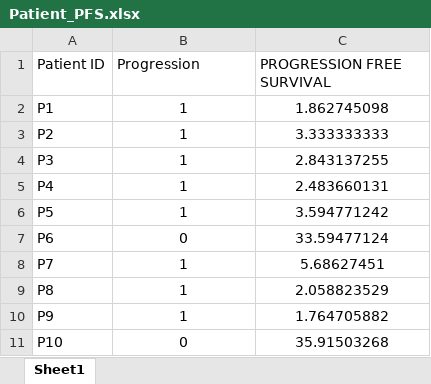
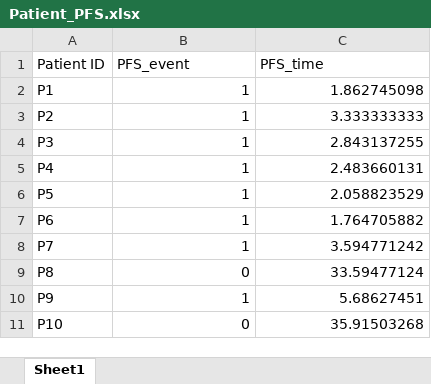
Before and after one commit to Mitch-Chen-Group/LC-ICI-scST, an Excel workbook: others/Patient_PFS.xlsx, sheet Sheet1, drawn as a sheet; values as stored, in another font and other column widths than the file's, no borders; the diff names each change by its address in the sheet, - before the commit and + after, or states it on an @@ line.

Commit message:
Update analysis scripts, data and README
- Revise scripts 01-13 and add script 14 (epithelial SPP1 downstream score vs distance to SPP1+ macrophages)
- Add per-slide cell outline files of the QC-passed cells (data/flatFiles_polygons_qced_data)
- Update patient-level and slide-level data files
- Update Patient_PFS.xlsx
- Store lowercase .rds files with Git LFS; ignore R session files
- Remove .DS_Store files
- Rewrite README

```diff
--- a/others/Patient_PFS.xlsx (sheet Sheet1)
+++ b/others/Patient_PFS.xlsx (sheet Sheet1)
-B1: Progression
+B1: PFS_event
-C1: PROGRESSION FREE SURVIVAL
+C1: PFS_time
-B2:C11 alignment: center
+B2:C11 alignment: right
-C6 (PFS_time): 3.594771242
+C6 (PFS_time): 2.058823529
-B7 (PFS_event): 0
+B7 (PFS_event): 1
-C7 (PFS_time): 33.59477124
+C7 (PFS_time): 1.764705882
-C8 (PFS_time): 5.68627451
+C8 (PFS_time): 3.594771242
-B9 (PFS_event): 1
+B9 (PFS_event): 0
-C9 (PFS_time): 2.058823529
+C9 (PFS_time): 33.59477124
-C10 (PFS_time): 1.764705882
+C10 (PFS_time): 5.68627451
```
Also changed, not shown: 37 other files.
